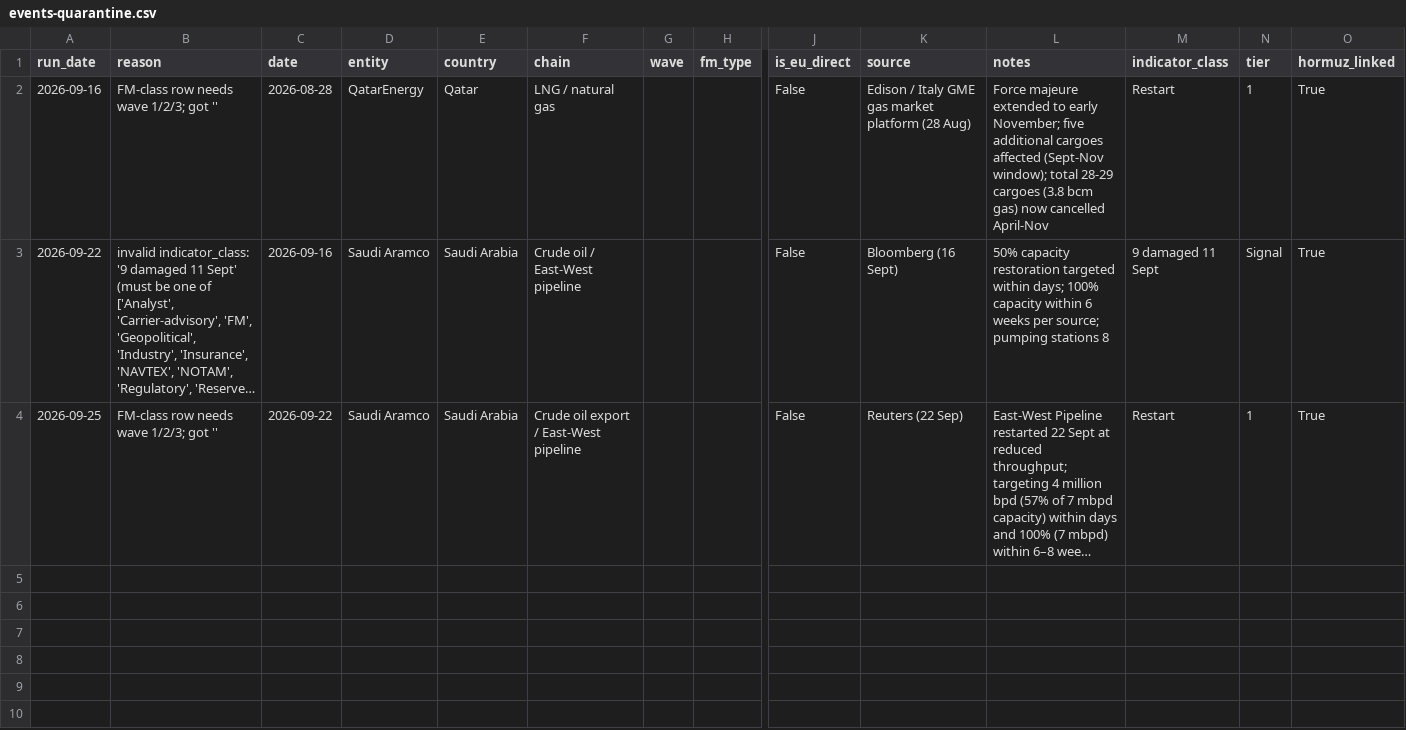
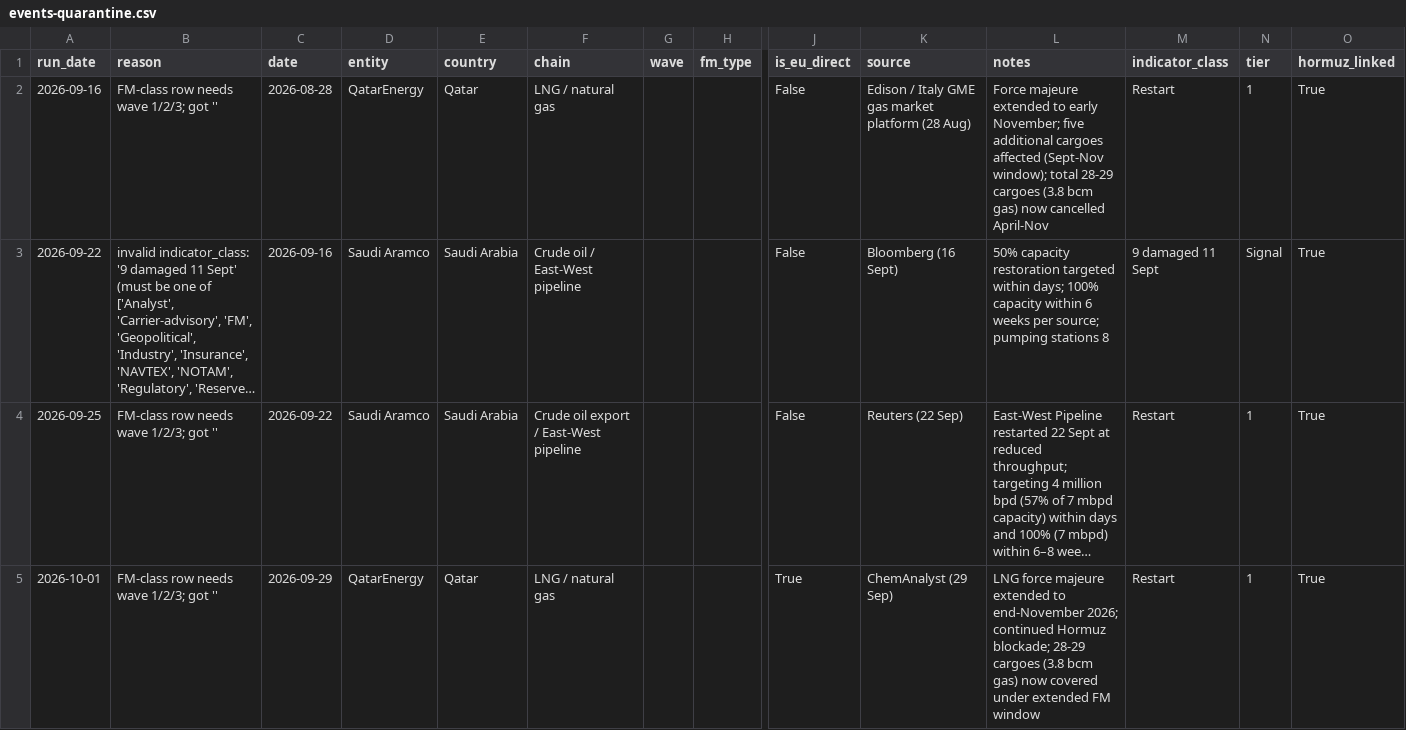
Before and after one commit to ResilienceEngineers/fm-tracker, a CSV file: events-quarantine.csv, drawn as a sheet; only a part is shown, gaps mark what is left out; long unchanged cells end in …; rows hold the shown columns only; the diff covers the shown part only; the diff names each change by its address in the sheet, - before the commit and + after, or states it on an @@ line.

```diff
--- a/events-quarantine.csv
+++ b/events-quarantine.csv
+row 5: 2026-10-01 | FM-class row needs wave 1/2/3; got '' | 2026-09-29 | QatarEnergy | Qatar | LNG / natural gas |  |  | True | ChemAnalyst (29 Sep) | LNG force majeure extended to end-November 2026; continued Hormuz blockade; 28-29 cargoes (3.8 bcm gas) now covered under extended FM window | Restart | 1 | True
```
Also changed, not shown: 1 added row elsewhere in this file, events.csv, 7 other files.
